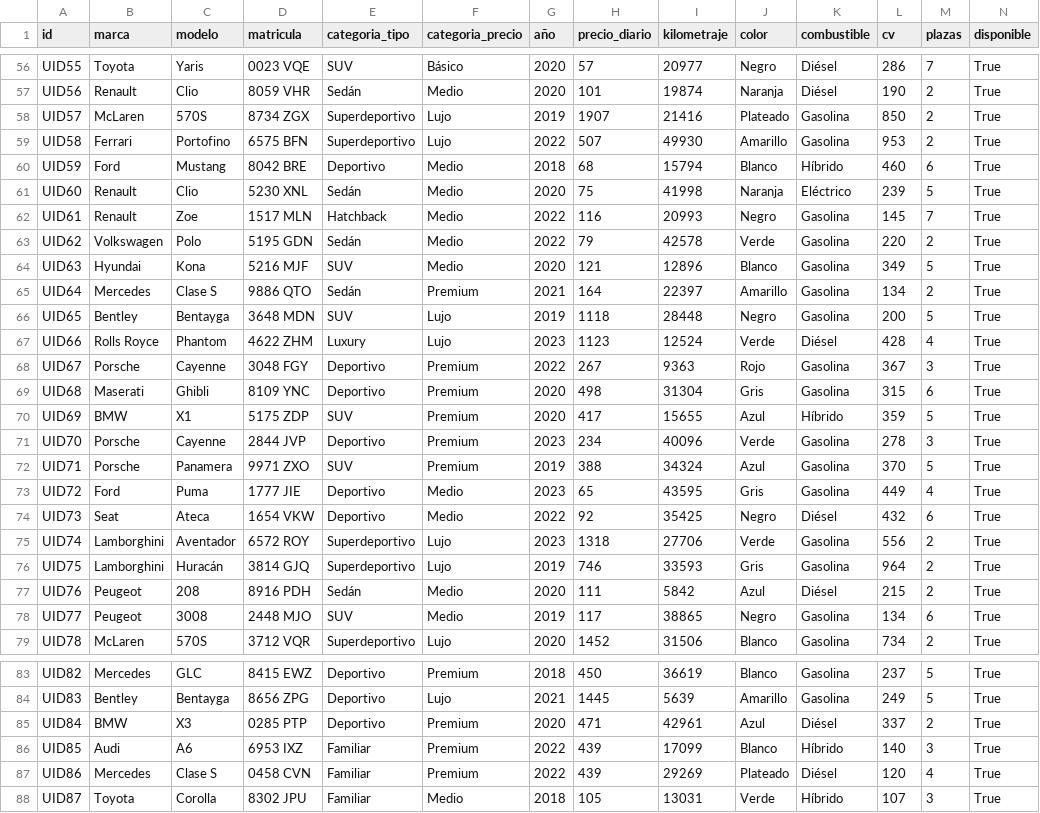
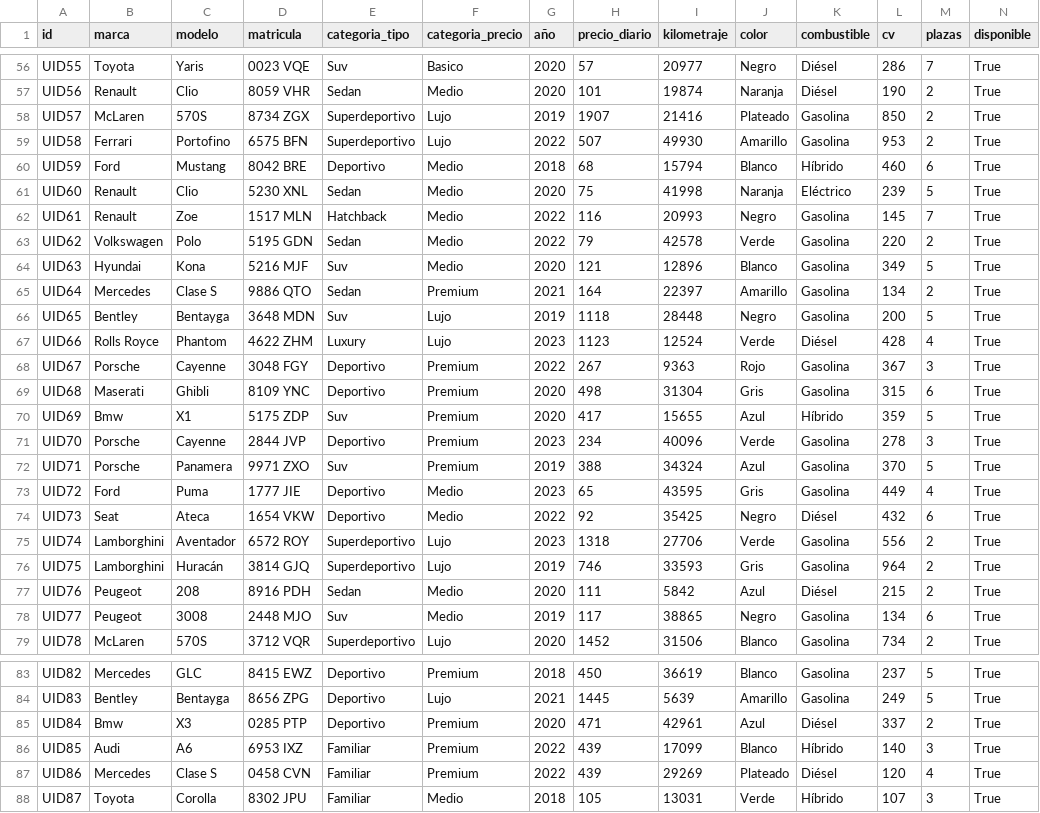
Before and after one commit to CarlosBatlles/prog2_25_C4, a CSV file: data/coches.csv, drawn as a sheet; only a part is shown, gaps mark what is left out; the diff covers the shown part only; the diff names each change by its address in the sheet, - before the commit and + after, or states it on an @@ line.

```diff
--- a/data/coches.csv
+++ b/data/coches.csv
-E56 (categoria_tipo): SUV
+E56 (categoria_tipo): Suv
-F56 (categoria_precio): Básico
+F56 (categoria_precio): Basico
-E57 (categoria_tipo): Sedán
+E57 (categoria_tipo): Sedan
-E61 (categoria_tipo): Sedán
+E61 (categoria_tipo): Sedan
-E63 (categoria_tipo): Sedán
+E63 (categoria_tipo): Sedan
-E64 (categoria_tipo): SUV
+E64 (categoria_tipo): Suv
-E65 (categoria_tipo): Sedán
+E65 (categoria_tipo): Sedan
-E66 (categoria_tipo): SUV
+E66 (categoria_tipo): Suv
-B70 (marca): BMW
+B70 (marca): Bmw
-E70 (categoria_tipo): SUV
+E70 (categoria_tipo): Suv
-E72 (categoria_tipo): SUV
+E72 (categoria_tipo): Suv
-E77 (categoria_tipo): Sedán
+E77 (categoria_tipo): Sedan
-E78 (categoria_tipo): SUV
+E78 (categoria_tipo): Suv
-B85 (marca): BMW
+B85 (marca): Bmw
```
Also changed, not shown: 29 edited cells elsewhere in this file, 2 other files.
